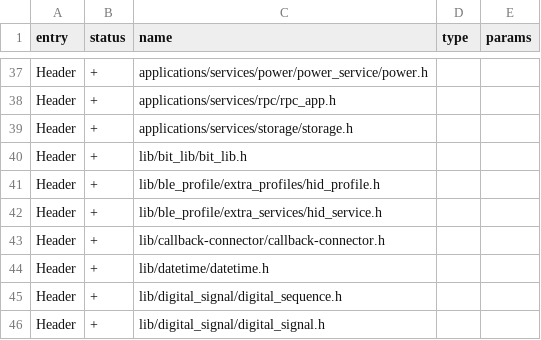
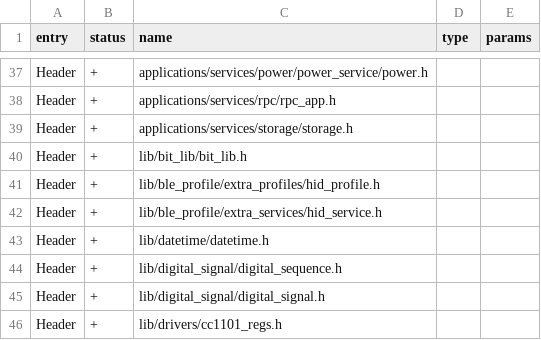
Before and after one commit to Gustav-png/Moon-Firmware, a CSV file: targets/f18/api_symbols.csv, drawn as a sheet; only a part is shown, gaps mark what is left out; the shorter side is filled out with more unchanged rows.

Commit message:
libs: moved callback-connector to accessor app

```diff
--- a/targets/f18/api_symbols.csv
+++ b/targets/f18/api_symbols.csv
@@ -42,3 +42,2 @@ Header,+,lib/ble_profile/extra_profiles/hid_profile.h,,
 Header,+,lib/ble_profile/extra_services/hid_service.h,,
-Header,+,lib/callback-connector/callback-connector.h,,
 Header,+,lib/datetime/datetime.h,,
```
Also changed, not shown: targets/f7/api_symbols.csv, 4 other files.
